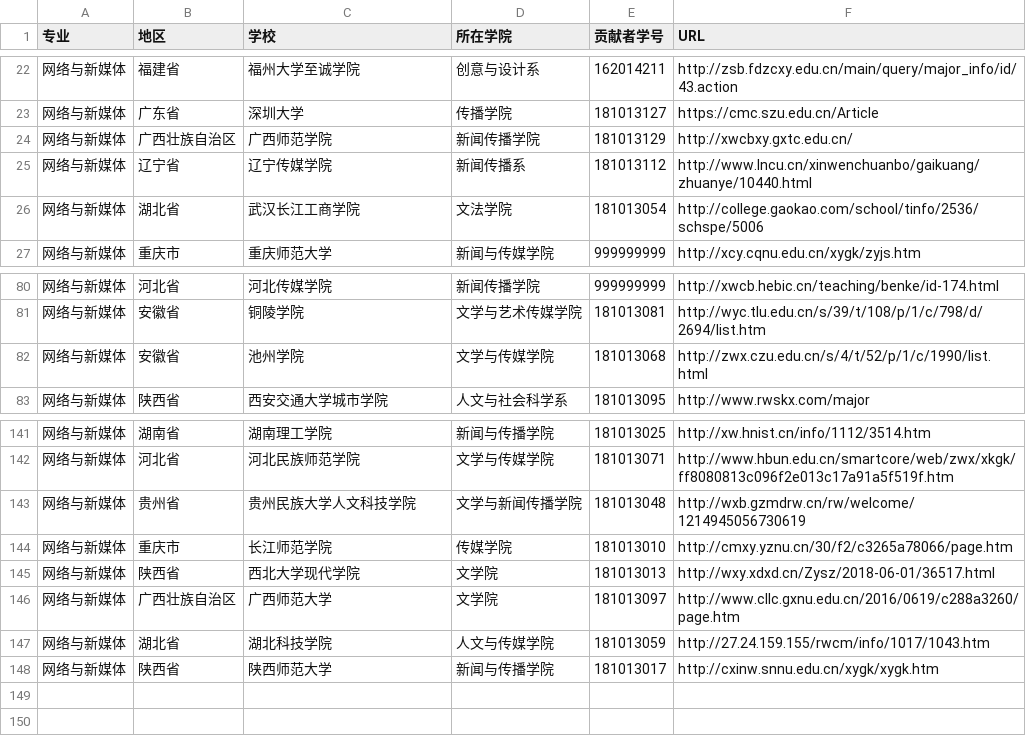
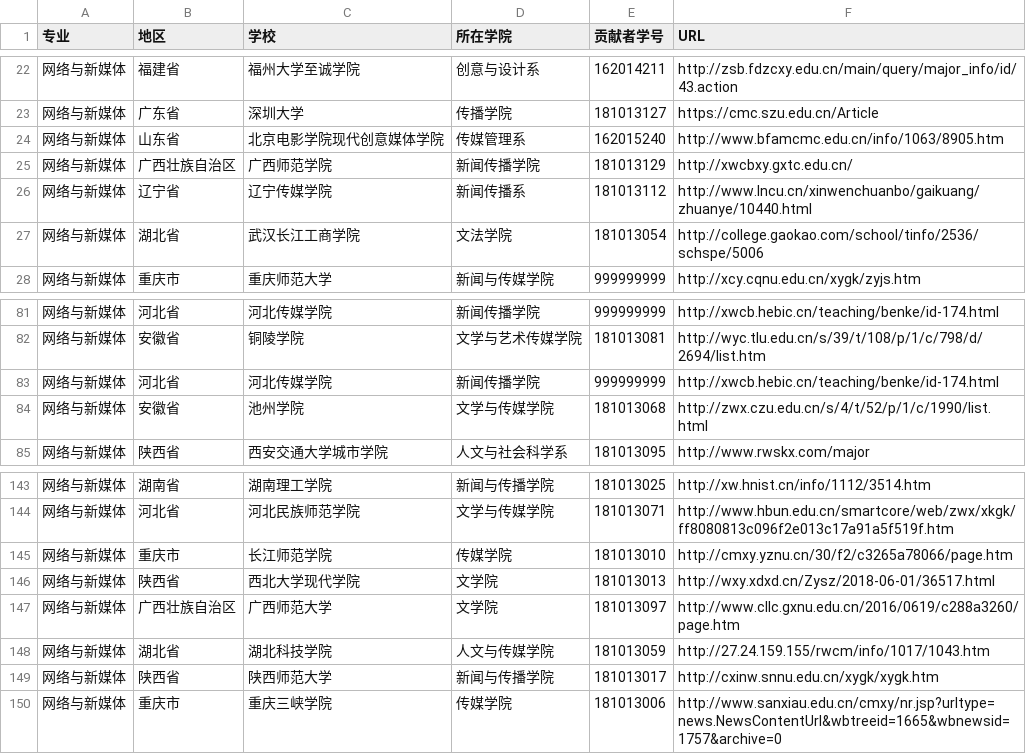
Before and after one commit to hanteng/China_newmedia_undergrad, a TSV file: list.tsv, drawn as a sheet; only a part is shown, gaps mark what is left out; removed rows and columns are numbered as before the commit, all else as after; the diff names each change by its address in the sheet, - before the commit and + after, or states it on an @@ line.

Commit message:
新增网络与新媒体学校，重庆三峡学院请求合并谢谢

```diff
--- a/list.tsv
+++ b/list.tsv
+row 24: 网络与新媒体 | 山东省 | 北京电影学院现代创意媒体学院 | 传媒管理系 | 162015240 | http://www.bfamcmc.edu.cn/info/1063/8905.htm
+row 83: 网络与新媒体 | 河北省 | 河北传媒学院 | 新闻传播学院 | 999999999 | http://xwcb.hebic.cn/teaching/benke/id-174.html
-row 143: 网络与新媒体 | 贵州省 | 贵州民族大学人文科技学院 | 文学与新闻传播学院 | 181013048 | http://wxb.gzmdrw.cn/rw/welcome/1214945056730619
+row 150: 网络与新媒体 | 重庆市 | 重庆三峡学院 | 传媒学院 | 181013006 | http://www.sanxiau.edu.cn/cmxy/nr.jsp?urltype=news.NewsContentUrl&wbtreeid=1665&wbnewsid=1757&archive=0
```
